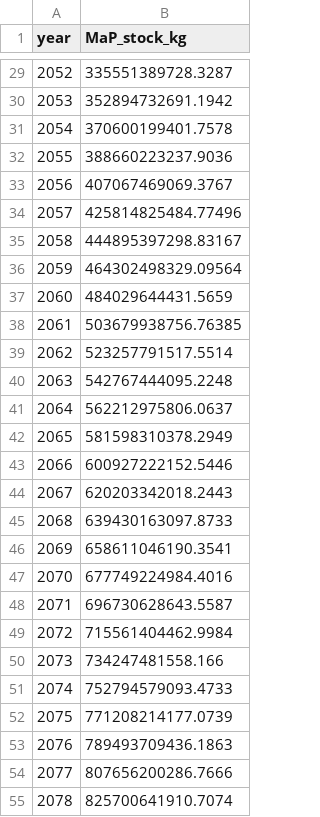
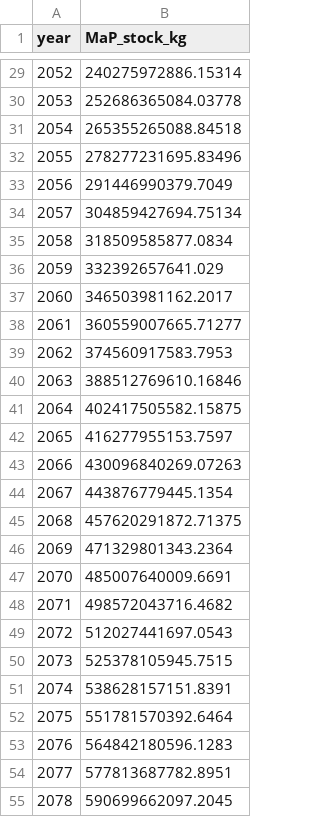
Before and after one commit to FarshidNazemi/packaging-roadmap, a CSV file: macroplastic_stock_by_year.csv, drawn as a sheet; only a part is shown, gaps mark what is left out; the diff covers the shown part only.

```diff
--- a/macroplastic_stock_by_year.csv
+++ b/macroplastic_stock_by_year.csv
@@ -29,27 +29,27 @@ year,MaP_stock_kg
-2052,335551389728.3287
-2053,352894732691.1942
-2054,370600199401.7578
-2055,388660223237.9036
-2056,407067469069.3767
-2057,425814825484.77496
-2058,444895397298.83167
-2059,464302498329.09564
-2060,484029644431.5659
-2061,503679938756.76385
-2062,523257791517.5514
-2063,542767444095.2248
-2064,562212975806.0637
-2065,581598310378.2949
-2066,600927222152.5446
-2067,620203342018.2443
-2068,639430163097.8733
-2069,658611046190.3541
-2070,677749224984.4016
-2071,696730628643.5587
-2072,715561404462.9984
-2073,734247481558.166
-2074,752794579093.4733
-2075,771208214177.0739
-2076,789493709436.1863
-2077,807656200286.7666
-2078,825700641910.7074
+2052,240275972886.15314
+2053,252686365084.03778
+2054,265355265088.84518
+2055,278277231695.83496
+2056,291446990379.7049
+2057,304859427694.75134
+2058,318509585877.0834
+2059,332392657641.029
+2060,346503981162.2017
+2061,360559007665.71277
+2062,374560917583.7953
+2063,388512769610.16846
+2064,402417505582.15875
+2065,416277955153.7597
+2066,430096840269.07263
+2067,443876779445.1354
+2068,457620291872.71375
+2069,471329801343.2364
+2070,485007640009.6691
+2071,498572043716.4682
+2072,512027441697.0543
+2073,525378105945.7515
+2074,538628157151.8391
+2075,551781570392.6464
+2076,564842180596.1283
+2077,577813687782.8951
+2078,590699662097.2045
```
Also changed, not shown: 49 edited cells elsewhere in this file, macroplastic_stock_per_flow_by_year.csv, 4 other files.
